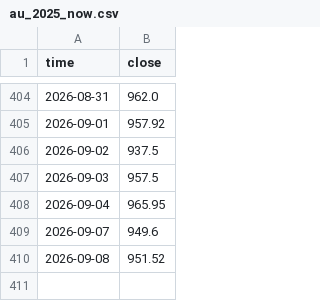
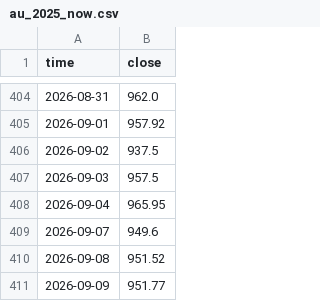
Before and after one commit to corgipotato-cyber/gold-monitor, a CSV file: data/au_2025_now.csv, drawn as a sheet; only a part is shown, gaps mark what is left out; the diff names each change by its address in the sheet, - before the commit and + after, or states it on an @@ line.

```diff
--- a/data/au_2025_now.csv
+++ b/data/au_2025_now.csv
+row 411: 2026-09-09 | 951.77
```
Also changed, not shown: data/ag_2025_now.csv, 1 other file.
